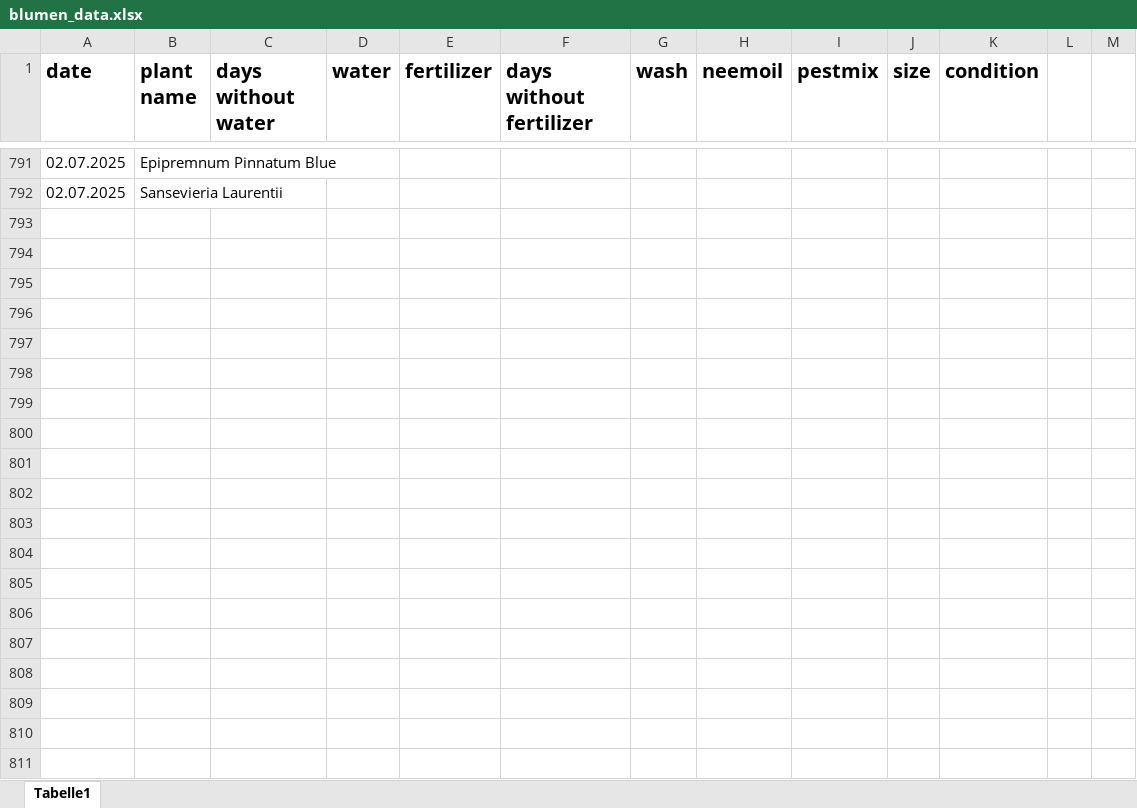
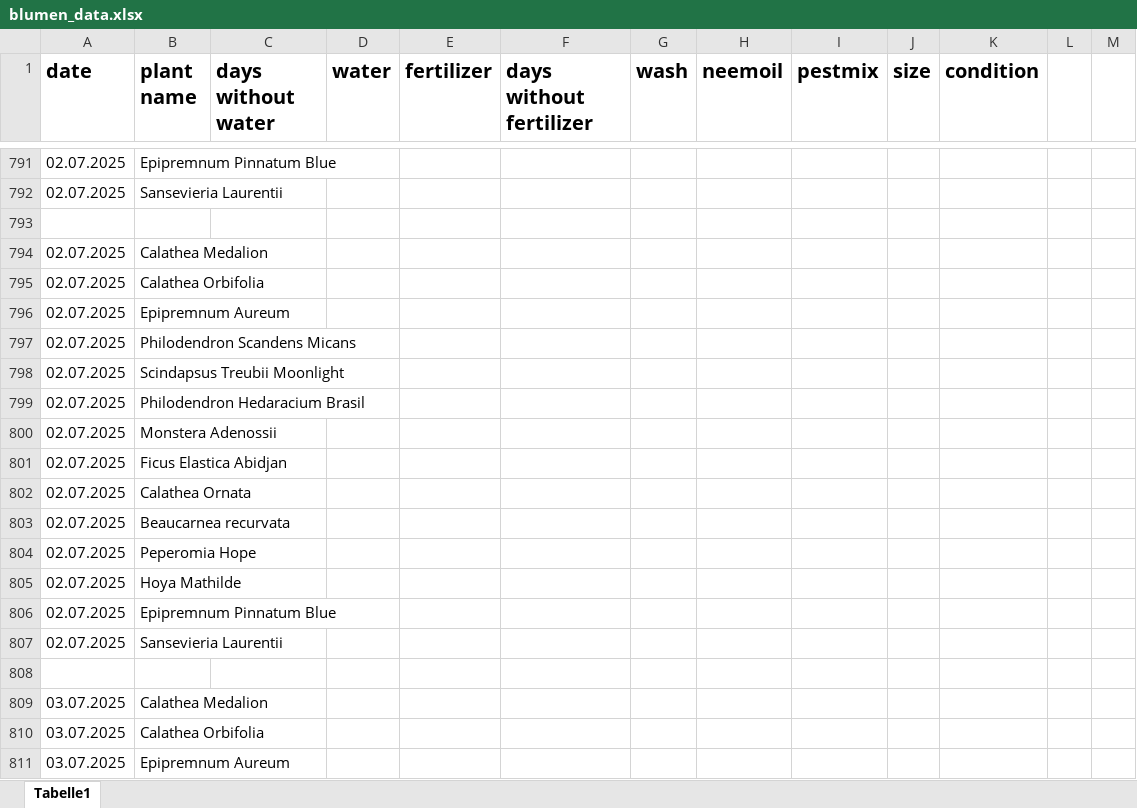
Before and after one commit to Iakithega/blumn, an Excel workbook: data/blumen_data.xlsx, sheet Tabelle1, drawn as a sheet; only a part is shown, gaps mark what is left out; values as stored, in another font and other column widths than the file's, no borders; the diff covers the shown part only; the diff names each change by its address in the sheet, - before the commit and + after, or states it on an @@ line.

Commit message:
nentry

```diff
--- a/data/blumen_data.xlsx (sheet Tabelle1)
+++ b/data/blumen_data.xlsx (sheet Tabelle1)
+row 793: (empty)
+row 794: 02.07.2025 | Calathea Medalion
+row 795: 02.07.2025 | Calathea Orbifolia
+row 796: 02.07.2025 | Epipremnum Aureum
+row 797: 02.07.2025 | Philodendron Scandens Micans
+row 798: 02.07.2025 | Scindapsus Treubii Moonlight
+row 799: 02.07.2025 | Philodendron Hedaracium Brasil
+row 800: 02.07.2025 | Monstera Adenossii
+row 801: 02.07.2025 | Ficus Elastica Abidjan
+row 802: 02.07.2025 | Calathea Ornata
+row 803: 02.07.2025 | Beaucarnea recurvata
+row 804: 02.07.2025 | Peperomia Hope
+row 805: 02.07.2025 | Hoya Mathilde
+row 806: 02.07.2025 | Epipremnum Pinnatum Blue
+row 807: 02.07.2025 | Sansevieria Laurentii
+row 808: (empty)
+row 809: 03.07.2025 | Calathea Medalion
+row 810: 03.07.2025 | Calathea Orbifolia
+row 811: 03.07.2025 | Epipremnum Aureum
```
Also changed, not shown: 101 added rows elsewhere in this sheet.
